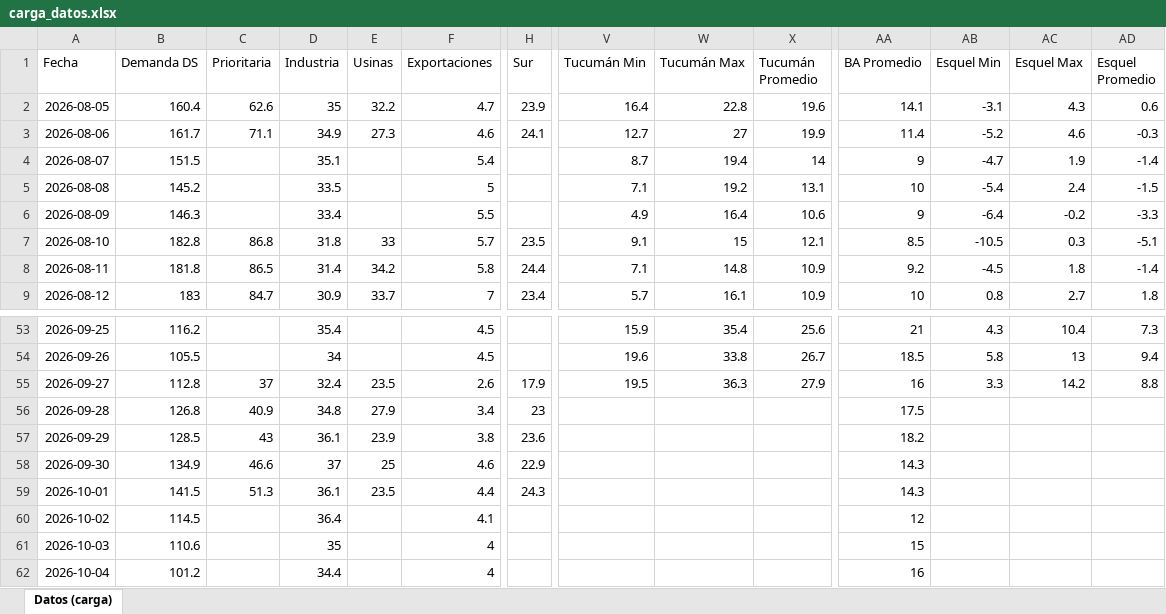
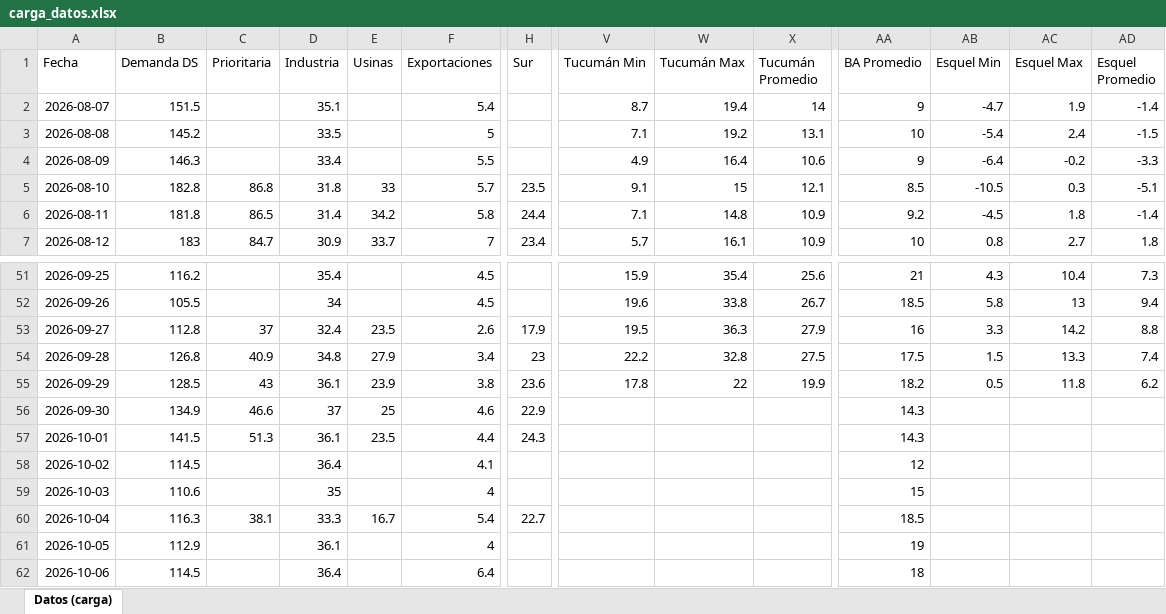
Before and after one commit to mpodeley/estado-red-gas, an Excel workbook: data/carga_datos.xlsx, sheet Datos (carga), drawn as a sheet; only a part is shown, gaps mark what is left out; values as stored, in another font and other column widths than the file's, no borders; removed rows and columns are numbered as before the commit, all else as after; rows hold the shown columns only; the diff covers the shown part only; the diff names each change by its address in the sheet, - before the commit and + after, or states it on an @@ line.

```diff
--- a/data/carga_datos.xlsx (sheet Datos (carga))
+++ b/data/carga_datos.xlsx (sheet Datos (carga))
-row 2: 2026-08-05 | 160.4 | 62.6 | 35 | 32.2 | 4.7 | 23.9 | 16.4 | 22.8 | 19.6 | 14.1 | -3.1 | 4.3 | 0.6
-row 3: 2026-08-06 | 161.7 | 71.1 | 34.9 | 27.3 | 4.6 | 24.1 | 12.7 | 27 | 19.9 | 11.4 | -5.2 | 4.6 | -0.3
-V54 (Tucumán Min): (empty)
+V54 (Tucumán Min): 22.2
-W54 (Tucumán Max): (empty)
+W54 (Tucumán Max): 32.8
-X54 (Tucumán Promedio): (empty)
+X54 (Tucumán Promedio): 27.5
-AB54 (Esquel Min): (empty)
+AB54 (Esquel Min): 1.5
-AC54 (Esquel Max): (empty)
+AC54 (Esquel Max): 13.3
-AD54 (Esquel Promedio): (empty)
+AD54 (Esquel Promedio): 7.4
-V55 (Tucumán Min): (empty)
+V55 (Tucumán Min): 17.8
-W55 (Tucumán Max): (empty)
+W55 (Tucumán Max): 22
-X55 (Tucumán Promedio): (empty)
+X55 (Tucumán Promedio): 19.9
-AB55 (Esquel Min): (empty)
+AB55 (Esquel Min): 0.5
-AC55 (Esquel Max): (empty)
+AC55 (Esquel Max): 11.8
-AD55 (Esquel Promedio): (empty)
+AD55 (Esquel Promedio): 6.2
-B60 (Demanda DS): 101.2
+B60 (Demanda DS): 116.3
-C60 (Prioritaria): (empty)
+C60 (Prioritaria): 38.1
-D60 (Industria): 34.4
+D60 (Industria): 33.3
-E60 (Usinas): (empty)
+E60 (Usinas): 16.7
-F60 (Exportaciones): 4
+F60 (Exportaciones): 5.4
-H60 (Sur): (empty)
+H60 (Sur): 22.7
-AA60 (BA Promedio): 16
+AA60 (BA Promedio): 18.5
+row 61: 2026-10-05 | 112.9 |  | 36.1 |  | 4 |  |  |  |  | 19
+row 62: 2026-10-06 | 114.5 |  | 36.4 |  | 6.4 |  |  |  |  | 18
```
Also changed, not shown: 16 edited cells elsewhere in this sheet, 36 other files.
